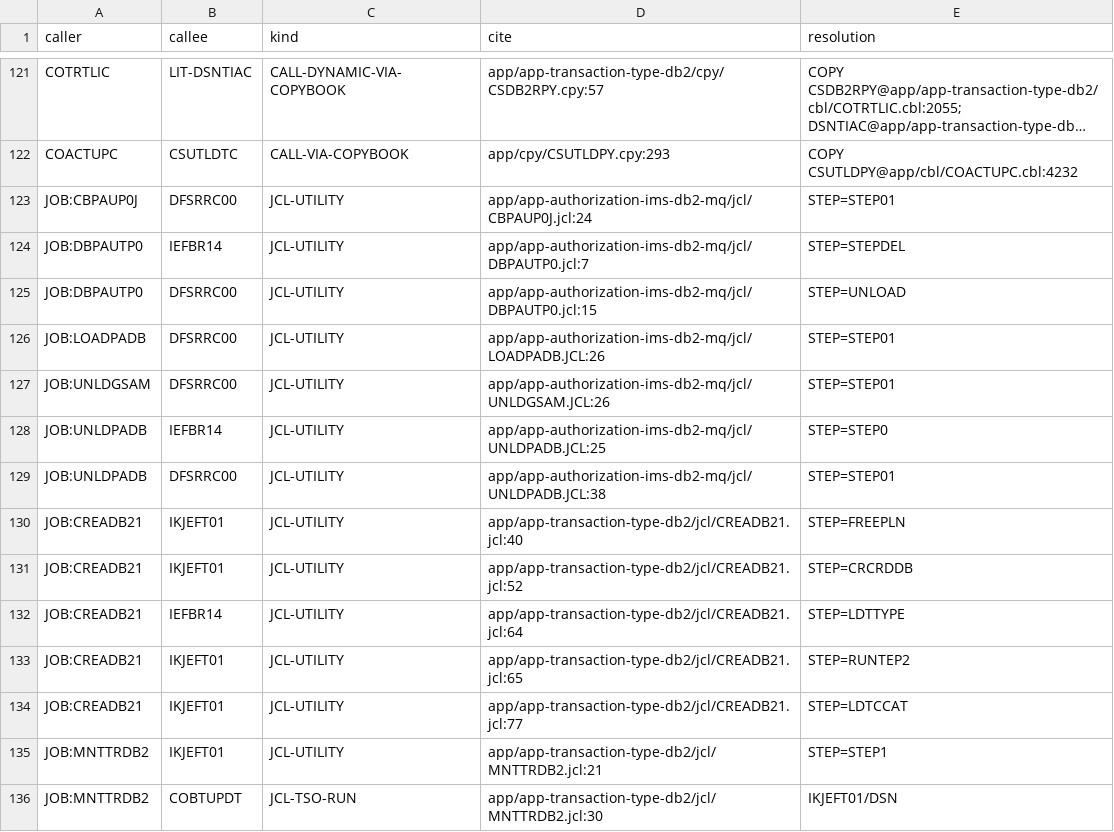
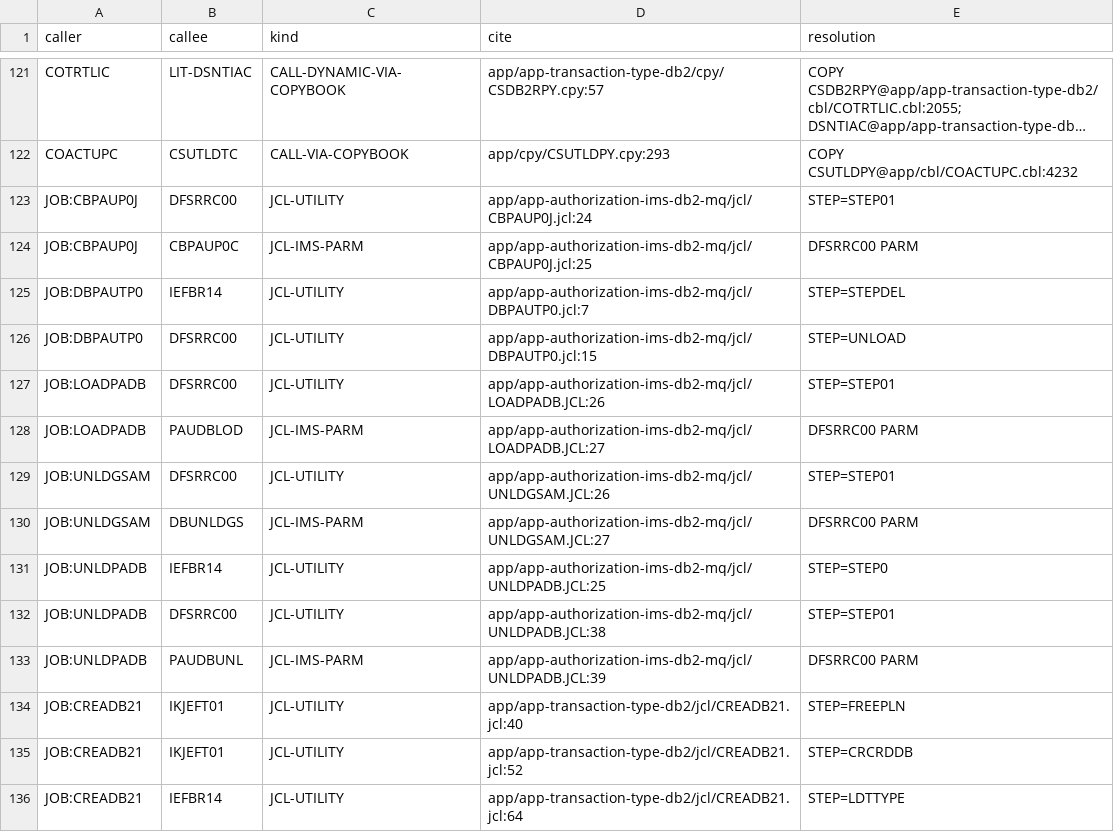
Before and after one commit to COG-GTM/aws-mainframe-modernization-carddemo, a TSV file: functional/CARDDEMO/inventory/edges.tsv, drawn as a sheet; only a part is shown, gaps mark what is left out; the shorter side is filled out with more unchanged rows; long unchanged cells end in …; the diff names each change by its address in the sheet, - before the commit and + after, or states it on an @@ line.

```diff
--- a/functional/CARDDEMO/inventory/edges.tsv
+++ b/functional/CARDDEMO/inventory/edges.tsv
+row 124: JOB:CBPAUP0J | CBPAUP0C | JCL-IMS-PARM | app/app-authorization-ims-db2-mq/jcl/CBPAUP0J.jcl:25 | DFSRRC00 PARM
+row 128: JOB:LOADPADB | PAUDBLOD | JCL-IMS-PARM | app/app-authorization-ims-db2-mq/jcl/LOADPADB.JCL:27 | DFSRRC00 PARM
+row 130: JOB:UNLDGSAM | DBUNLDGS | JCL-IMS-PARM | app/app-authorization-ims-db2-mq/jcl/UNLDGSAM.JCL:27 | DFSRRC00 PARM
+row 133: JOB:UNLDPADB | PAUDBUNL | JCL-IMS-PARM | app/app-authorization-ims-db2-mq/jcl/UNLDPADB.JCL:39 | DFSRRC00 PARM
```
Also changed, not shown: 5 other files.
